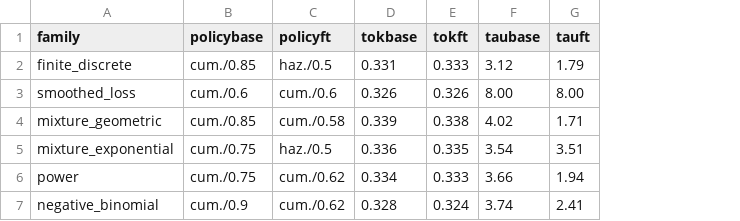
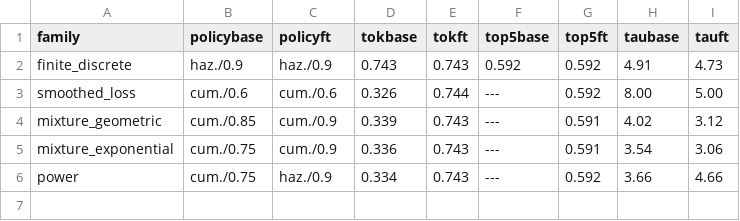
Before and after one commit to YakuninVladimir/trn_adaptive_scheduling, a CSV file: tex/tables/wikitext_lm_ft_compare.csv, drawn as a sheet; removed rows and columns are numbered as before the commit, all else as after; the diff names each change by its address in the sheet, - before the commit and + after, or states it on an @@ line.

```diff
--- a/tex/tables/wikitext_lm_ft_compare.csv
+++ b/tex/tables/wikitext_lm_ft_compare.csv
+column F (top5base), rows 2-6: 0.592 | --- | --- | --- | ---
+column G (top5ft), rows 2-6: 0.592 | 0.592 | 0.591 | 0.591 | 0.592
-B2 (policybase): cum./0.85
+B2 (policybase): haz./0.9
-C2 (policyft): haz./0.5
+C2 (policyft): haz./0.9
-D2 (tokbase): 0.331
+D2 (tokbase): 0.743
-E2 (tokft): 0.333
+E2 (tokft): 0.743
-H2 (taubase): 3.12
+H2 (taubase): 4.91
-I2 (tauft): 1.79
+I2 (tauft): 4.73
-E3 (tokft): 0.326
+E3 (tokft): 0.744
-I3 (tauft): 8.00
+I3 (tauft): 5.00
-C4 (policyft): cum./0.58
+C4 (policyft): cum./0.9
-E4 (tokft): 0.338
+E4 (tokft): 0.743
-I4 (tauft): 1.71
+I4 (tauft): 3.12
-C5 (policyft): haz./0.5
+C5 (policyft): cum./0.9
-E5 (tokft): 0.335
+E5 (tokft): 0.743
-I5 (tauft): 3.51
+I5 (tauft): 3.06
-C6 (policyft): cum./0.62
+C6 (policyft): haz./0.9
-E6 (tokft): 0.333
+E6 (tokft): 0.743
-I6 (tauft): 1.94
+I6 (tauft): 4.66
-row 7: negative_binomial | cum./0.9 | cum./0.62 | 0.328 | 0.324 | 3.74 | 2.41
```
Also changed, not shown: tex/tables/wikitext_lm_base.csv, 44 other files.
